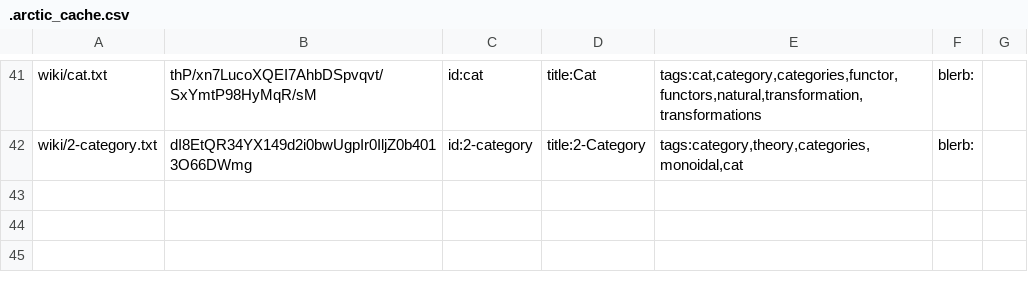
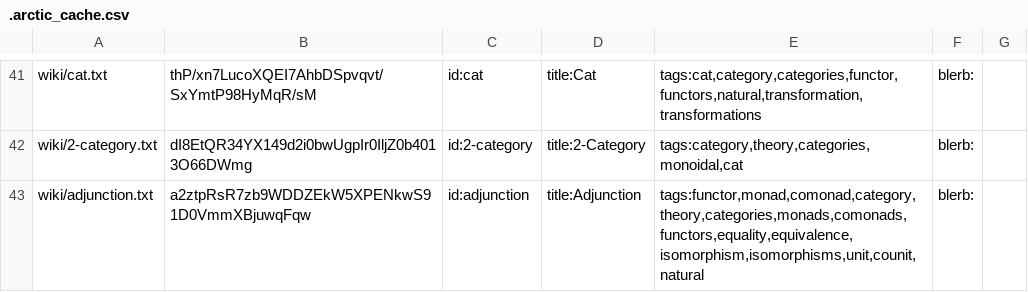
Before and after one commit to RyanBrewer317/ryanbrewer-dev, a CSV file: .arctic_cache.csv, drawn as a sheet; only a part is shown, gaps mark what is left out.

```diff
--- a/.arctic_cache.csv
+++ b/.arctic_cache.csv
@@ -42 +42,2 @@
 "wiki/2-category.txt","dI8EtQR34YX149d2i0bwUgpIr0IljZ0b4013O66DWmg","id:2-category","title:2-Category","tags:category,theory,categories,monoidal,cat","blerb:"
+"wiki/adjunction.txt","a2ztpRsR7zb9WDDZEkW5XPENkwS91D0VmmXBjuwqFqw","id:adjunction","title:Adjunction","tags:functor,monad,comonad,category,theory,categories,monads,comonads,functors,equality,equivalence,isomorphism,isomorphisms,unit,counit,natural","blerb:"
```
Also changed, not shown: 25 other files.
